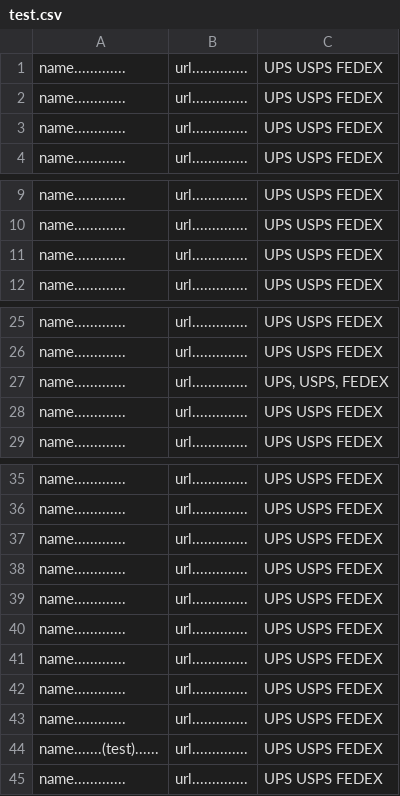
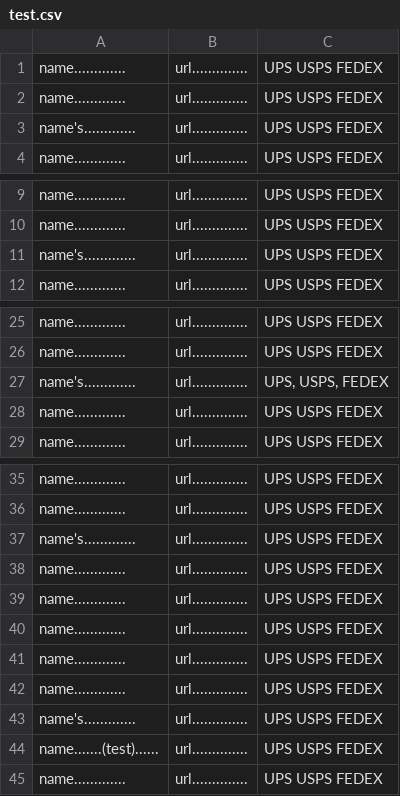
Before and after one commit to ELY3M/shipping-carriers-database, a CSV file: data/test.csv, drawn as a sheet; only a part is shown, gaps mark what is left out.

Commit message:
test.csv5

```diff
--- a/data/test.csv
+++ b/data/test.csv
@@ -2,3 +2,3 @@
 "name.............","url..............","UPS USPS FEDEX"
-"name.............","url..............","UPS USPS FEDEX"
+"name's.............","url..............","UPS USPS FEDEX"
 "name.............","url..............","UPS USPS FEDEX"
@@ -10,3 +10,3 @@
 "name.............","url..............","UPS USPS FEDEX"
-"name.............","url..............","UPS USPS FEDEX"
+"name's.............","url..............","UPS USPS FEDEX"
 "name.............","url..............","UPS USPS FEDEX"
@@ -26,3 +26,3 @@
 "name.............","url..............","UPS USPS FEDEX"
-"name.............","url..............","UPS, USPS, FEDEX"
+"name's.............","url..............","UPS, USPS, FEDEX"
 "name.............","url..............","UPS USPS FEDEX"
@@ -36,2 +36,3 @@
 "name.............","url..............","UPS USPS FEDEX"
+"name's.............","url..............","UPS USPS FEDEX"
 "name.............","url..............","UPS USPS FEDEX"
@@ -41,4 +42,3 @@
 "name.............","url..............","UPS USPS FEDEX"
-"name.............","url..............","UPS USPS FEDEX"
-"name.............","url..............","UPS USPS FEDEX"
+"name's.............","url..............","UPS USPS FEDEX"
 "name.......(test)......","url..............","UPS USPS FEDEX"
```
